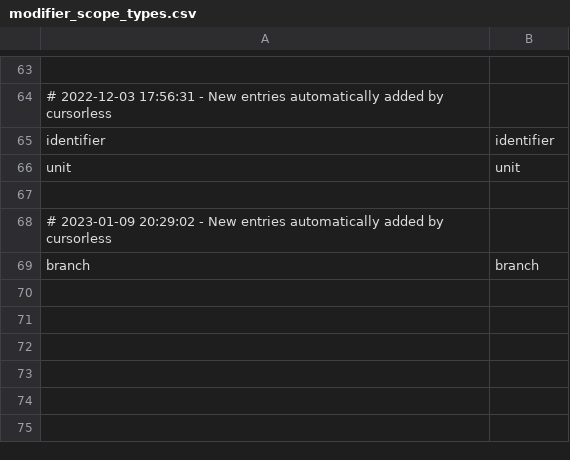
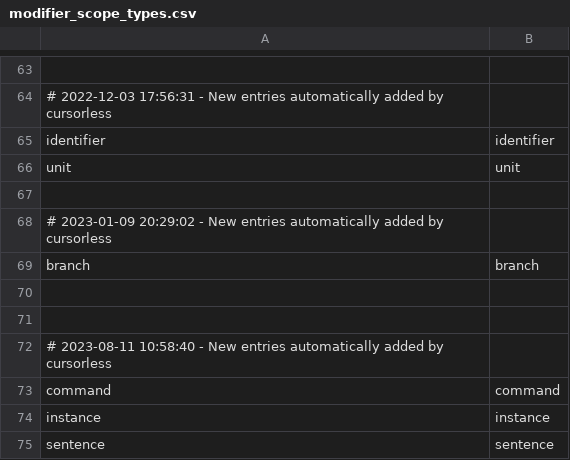
Before and after one commit to knausj85/cursorless-settings, a CSV file: modifier_scope_types.csv, drawn as a sheet; only a part is shown, gaps mark what is left out; the diff names each change by its address in the sheet, - before the commit and + after, or states it on an @@ line.

```diff
--- a/modifier_scope_types.csv
+++ b/modifier_scope_types.csv
+row 70: (empty)
+row 71: (empty)
+row 72: # 2023-08-11 10:58:40 - New entries automatically added by cursorless
+row 73: command | command
+row 74: instance | instance
+row 75: sentence | sentence
```
Also changed, not shown: 2 other files.
